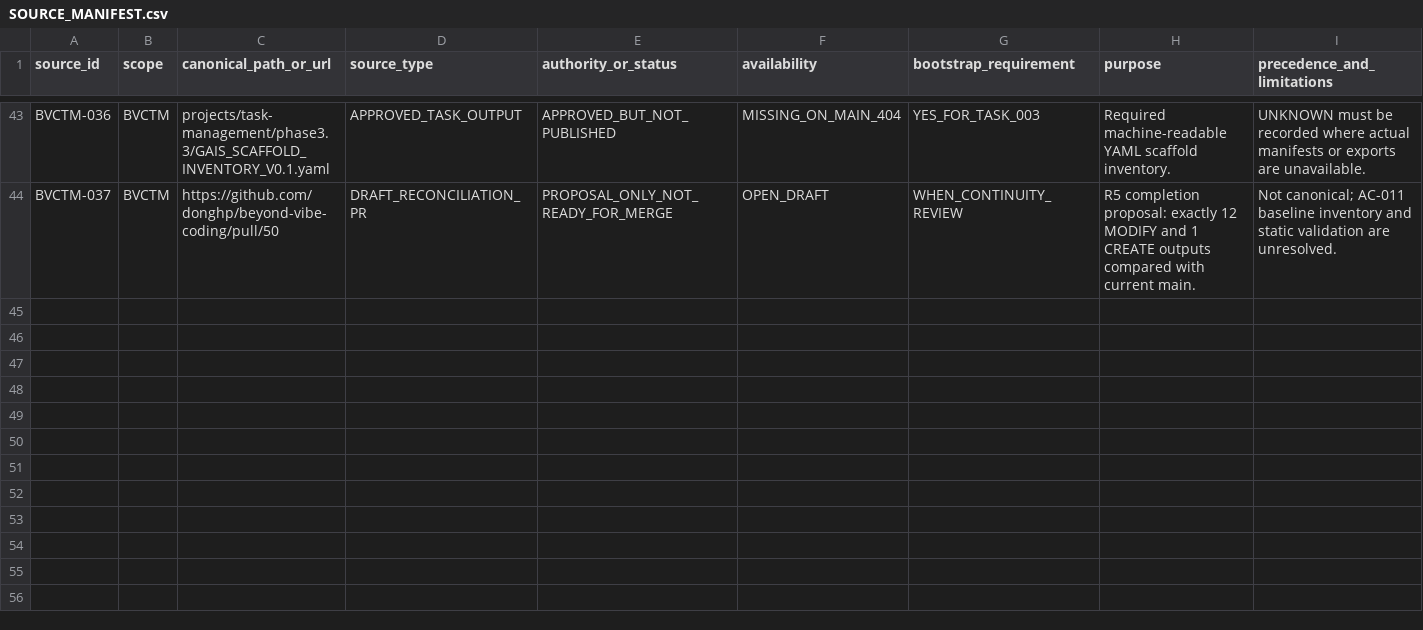
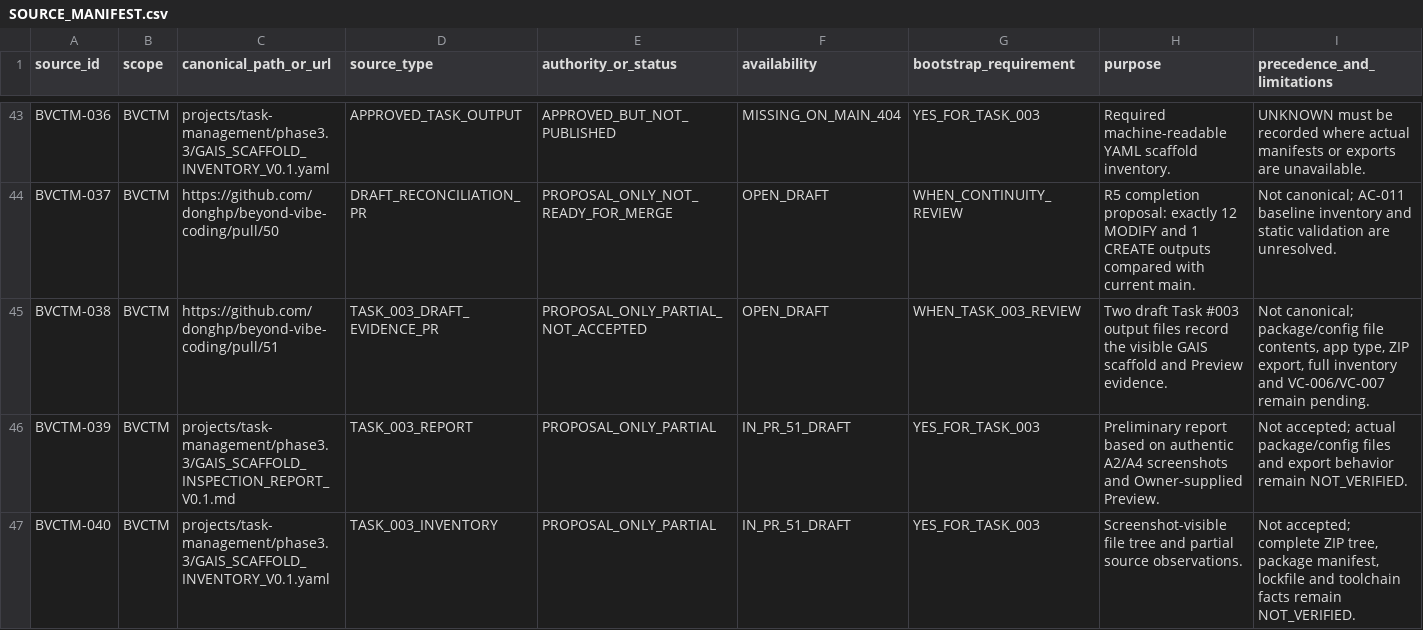
Before and after one commit to donghp/beyond-vibe-coding, a CSV file: projects/task-management/continuity/SOURCE_MANIFEST.csv, drawn as a sheet; only a part is shown, gaps mark what is left out.

Commit message:
docs(bvctm-continuity): index Task 003 draft outputs and PR 51

```diff
--- a/projects/task-management/continuity/SOURCE_MANIFEST.csv
+++ b/projects/task-management/continuity/SOURCE_MANIFEST.csv
@@ -44 +44,4 @@ BVCTM-036,BVCTM,projects/task-management/phase3.3/GAIS_SCAFFOLD_INVENTORY_V0.1.y
 BVCTM-037,BVCTM,https://github.com/donghp/beyond-vibe-coding/pull/50,DRAFT_RECONCILIATION_PR,PROPOSAL_ONLY_NOT_READY_FOR_MERGE,OPEN_DRAFT,WHEN_CONTINUITY_REVIEW,"R5 completion proposal: exactly 12 MODIFY and 1 CREATE outputs compared with current main.","Not canonical; AC-011 baseline inventory and static validation are unresolved."
+BVCTM-038,BVCTM,https://github.com/donghp/beyond-vibe-coding/pull/51,TASK_003_DRAFT_EVIDENCE_PR,PROPOSAL_ONLY_PARTIAL_NOT_ACCEPTED,OPEN_DRAFT,WHEN_TASK_003_REVIEW,"Two draft Task #003 output files record the visible GAIS scaffold and Preview evidence.","Not canonical; package/config file contents, app type, ZIP export, full inventory and VC-006/VC-007 remain pending."
+BVCTM-039,BVCTM,projects/task-management/phase3.3/GAIS_SCAFFOLD_INSPECTION_REPORT_V0.1.md,TASK_003_REPORT,PROPOSAL_ONLY_PARTIAL,IN_PR_51_DRAFT,YES_FOR_TASK_003,"Preliminary report based on authentic A2/A4 screenshots and Owner-supplied Preview.","Not accepted; actual package/config files and export behavior remain NOT_VERIFIED."
+BVCTM-040,BVCTM,projects/task-management/phase3.3/GAIS_SCAFFOLD_INVENTORY_V0.1.yaml,TASK_003_INVENTORY,PROPOSAL_ONLY_PARTIAL,IN_PR_51_DRAFT,YES_FOR_TASK_003,"Screenshot-visible file tree and partial source observations.","Not accepted; complete ZIP tree, package manifest, lockfile and toolchain facts remain NOT_VERIFIED."
```
